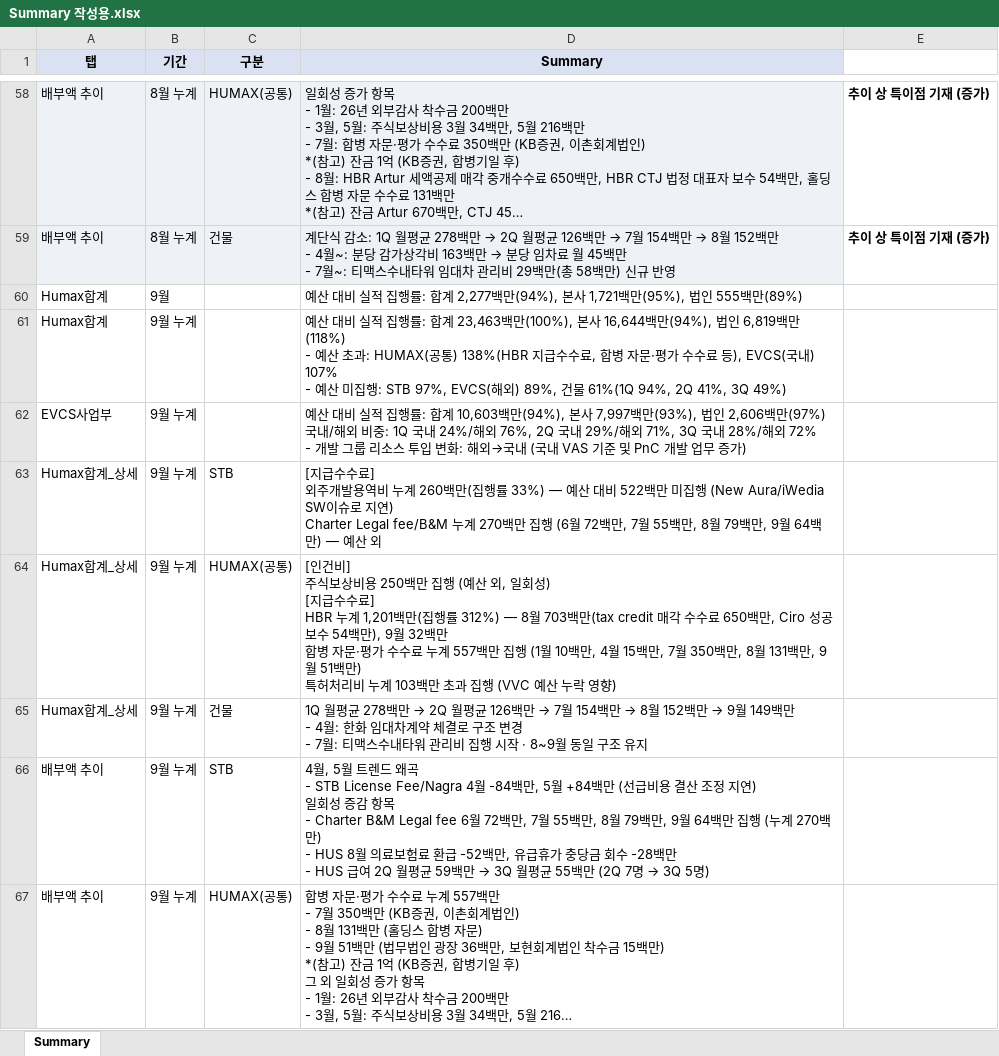
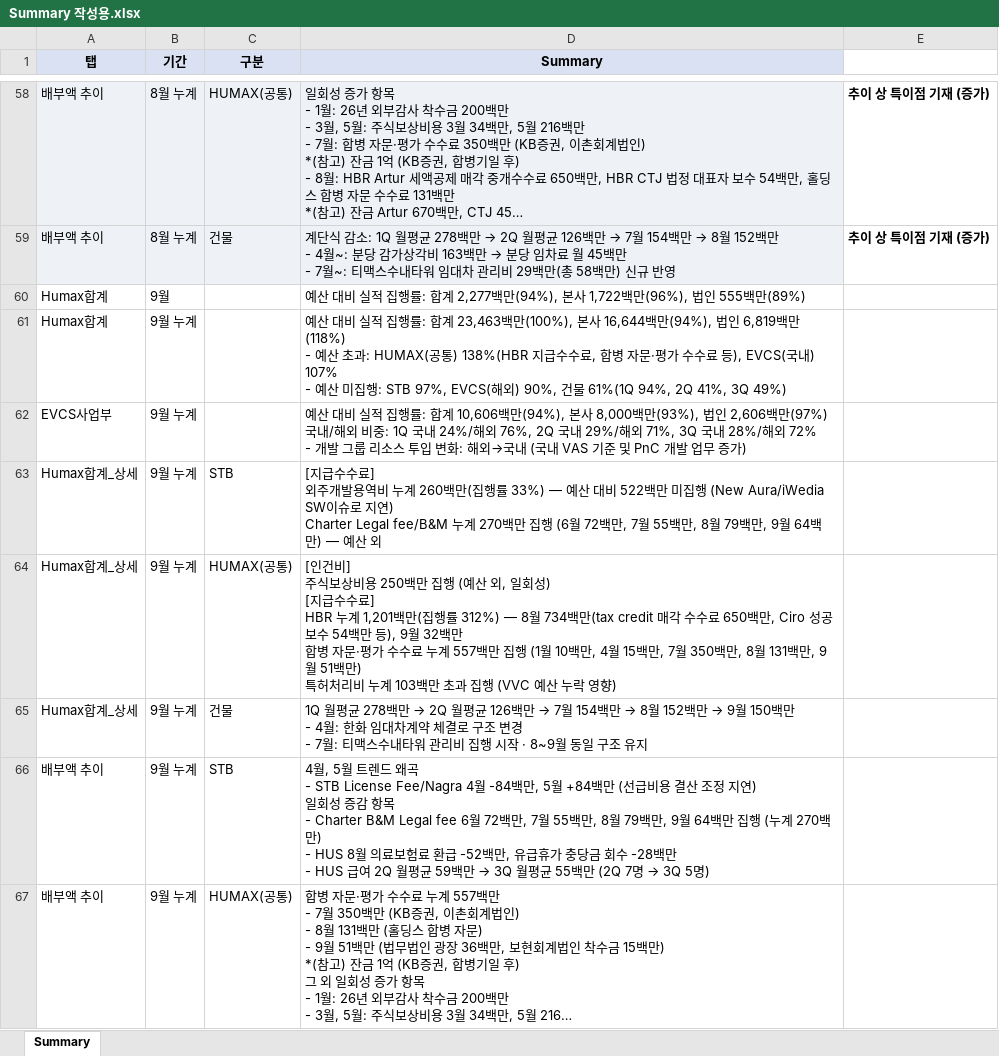
Before and after one commit to hyeyun512/fc-dashboard-web, an Excel workbook: Summary 작성용.xlsx, sheet Summary, drawn as a sheet; only a part is shown, gaps mark what is left out; long unchanged cells end in …; values as stored, in another font and other column widths than the file's, no borders; charts and pictures not drawn; ↵ is a line break in a cell; the diff names each change by its address in the sheet, - before the commit and + after, or states it on an @@ line.

```diff
--- a/Summary 작성용.xlsx (sheet Summary)
+++ b/Summary 작성용.xlsx (sheet Summary)
-D60 (Summary): …(94%), 본사 1,721백만(95%), 법인 555…
+D60 (Summary): …(94%), 본사 1,722백만(96%), 법인 555…
-D61 (Summary): …EVCS(해외) 89%, 건물 61%(1Q…
+D61 (Summary): …EVCS(해외) 90%, 건물 61%(1Q…
-D62 (Summary): …: 합계 10,603백만(94%), 본사 7,997백만(93%), 법…
+D62 (Summary): …: 합계 10,606백만(94%), 본사 8,000백만(93%), 법…
-D64 (Summary): …— 8월 703백만(tax credit 매각 수수료 650백만, Ciro 성공보수 54백만), 9월…
+D64 (Summary): …— 8월 734백만(tax credit 매각 수수료 650백만, Ciro 성공보수 54백만 등), 9월…
-D65 (Summary): …→ 9월 149백만 ↵ -…
+D65 (Summary): …→ 9월 150백만 ↵ -…
```
Also changed, not shown: 1 other file.
